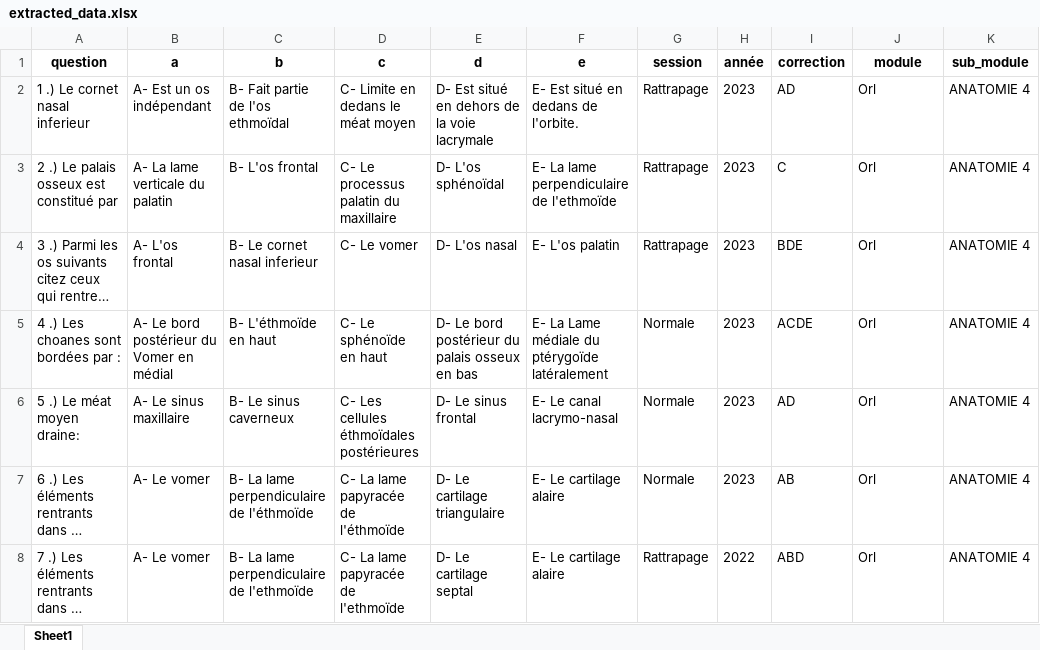
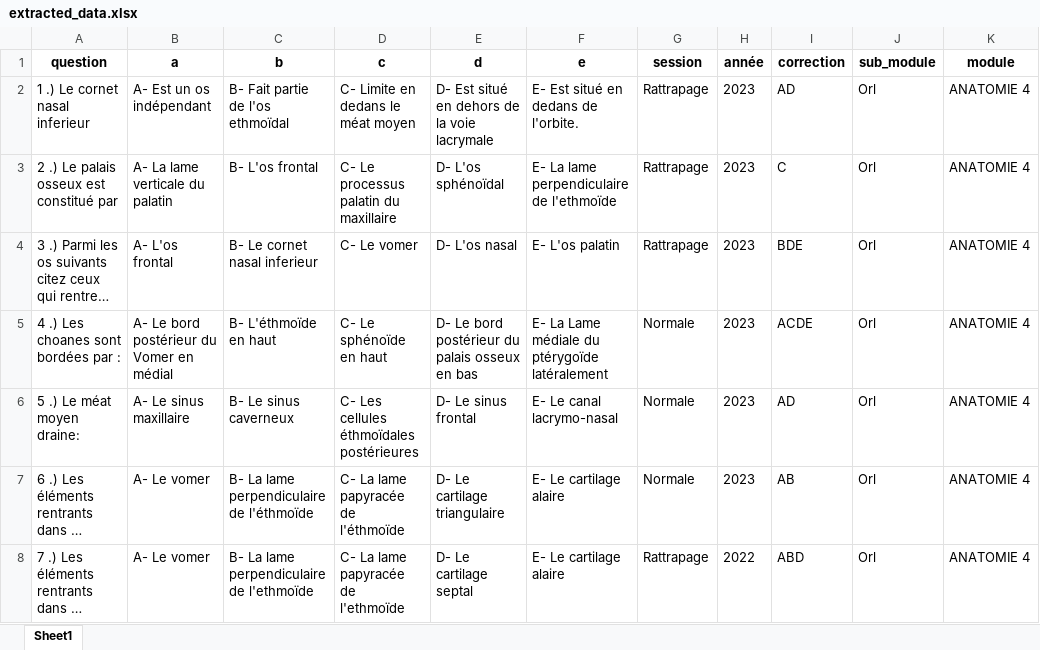
Before and after one commit to Storm98live/QCM-Scraping, an Excel workbook: extracted_data.xlsx, sheet Sheet1, drawn as a sheet; only a part is shown; long unchanged cells end in …; values as stored, in another font and other column widths than the file's, no borders; the diff names each change by its address in the sheet, - before the commit and + after, or states it on an @@ line.

```diff
--- a/extracted_data.xlsx (sheet Sheet1)
+++ b/extracted_data.xlsx (sheet Sheet1)
-J1: module
+J1: sub_module
-K1: sub_module
+K1: module
```
Also changed, not shown: 2 other files.
